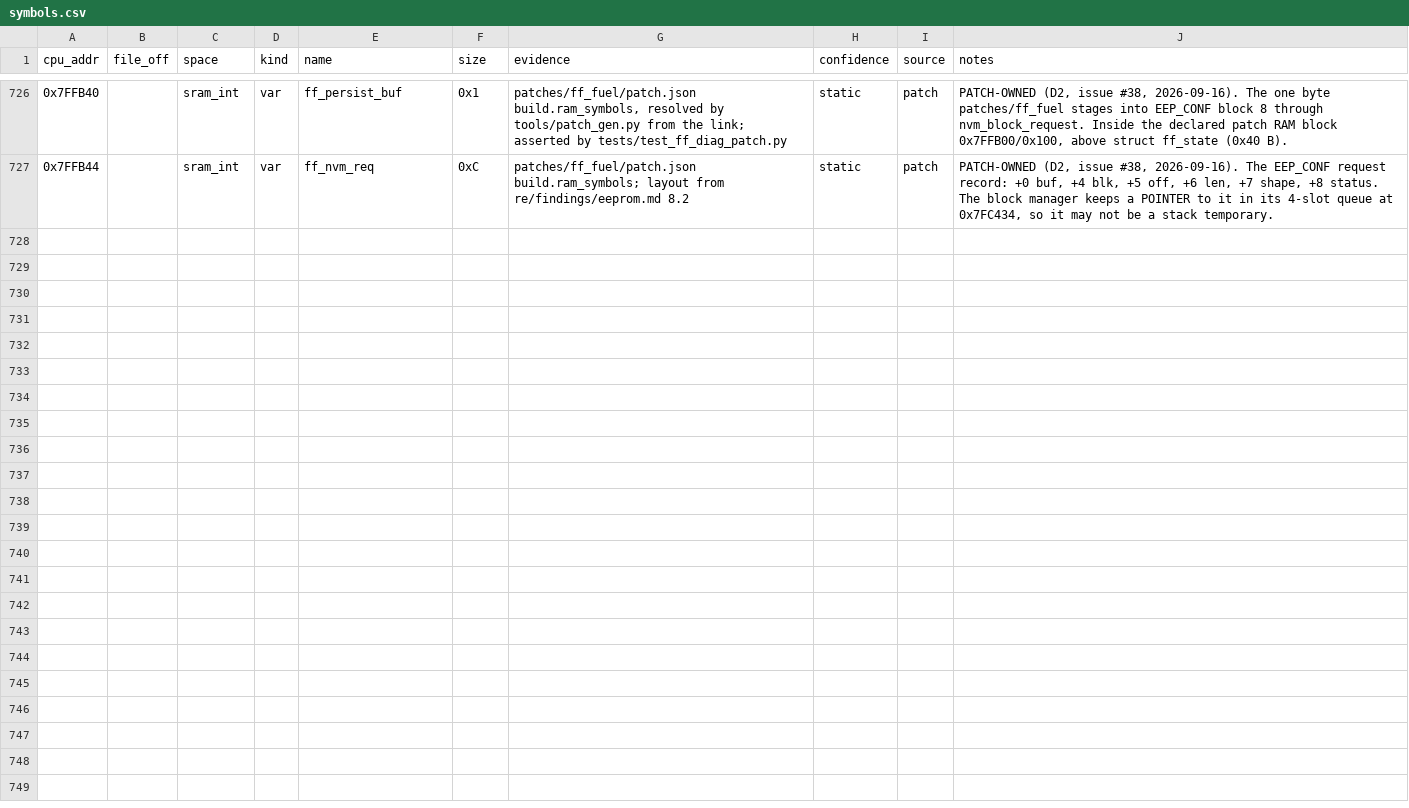
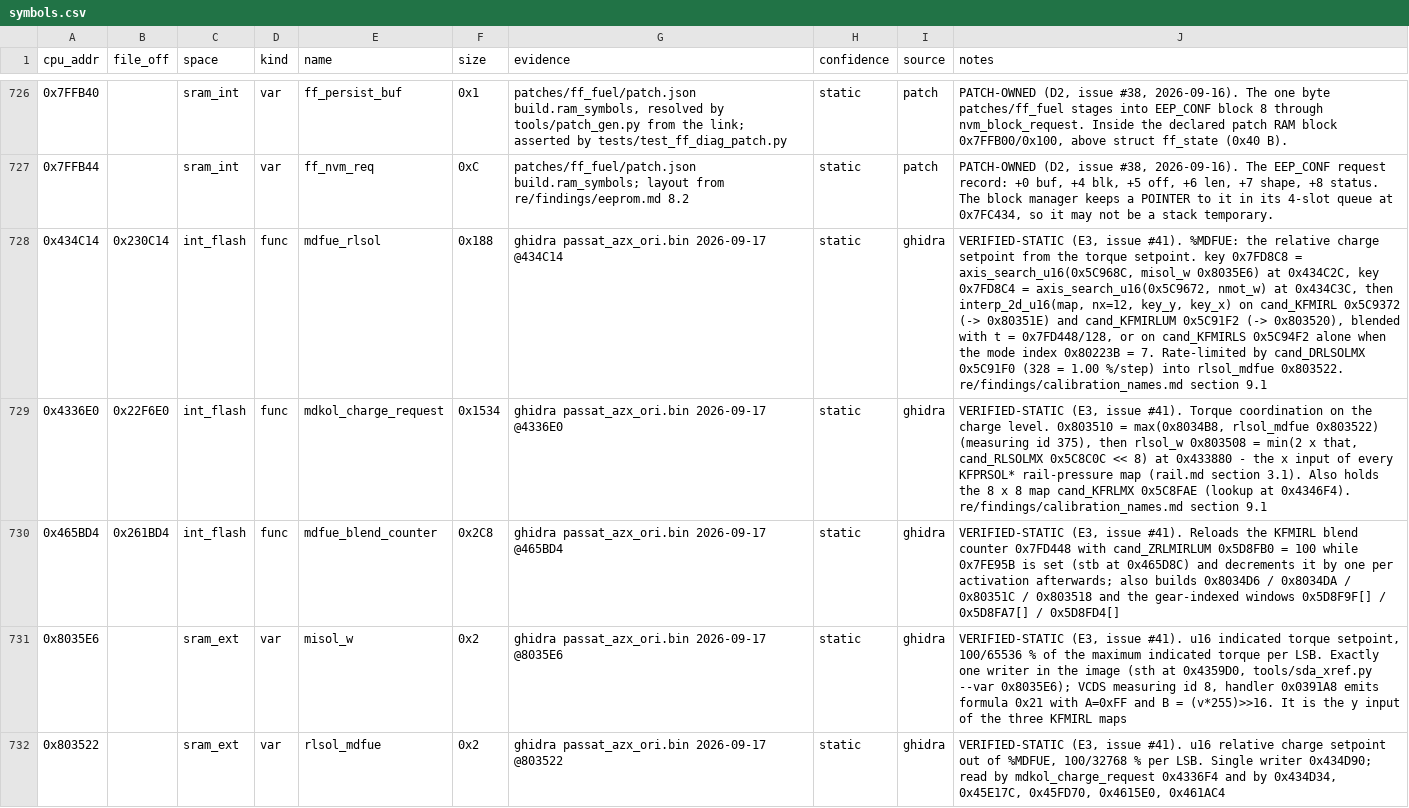
Before and after one commit to Cakku/ecu_azx, a CSV file: re/symbols.csv, drawn as a sheet; only a part is shown, gaps mark what is left out; the diff covers the shown part only; the diff names each change by its address in the sheet, - before the commit and + after, or states it on an @@ line.

```diff
--- a/re/symbols.csv
+++ b/re/symbols.csv
+row 728: 0x434C14 | 0x230C14 | int_flash | func | mdfue_rlsol | 0x188 | ghidra passat_azx_ori.bin 2026-09-17 @434C14 | static | ghidra | VERIFIED-STATIC (E3, issue #41). %MDFUE: the relative charge setpoint from the torque setpoint. key 0x7FD8C8 = axis_search_u16(0x5C968C, misol_w 0x8035E6) at 0x434C2C, key 0x7FD8C4 = axis_search_u16(0x5C9672, nmot_w) at 0x434C3C, then interp_2d_u16(map, nx=12, key_y, key_x) on cand_KFMIRL 0x5C9372 (-> 0x80351E) and cand_KFMIRLUM 0x5C91F2 (-> 0x803520), blended with t = 0x7FD448/128, or on cand_KFMIRLS 0x5C94F2 alone when the mode index 0x80223B = 7. Rate-limited by cand_DRLSOLMX 0x5C91F0 (328 = 1.00 %/step) into rlsol_mdfue 0x803522. re/findings/calibration_names.md section 9.1
+row 729: 0x4336E0 | 0x22F6E0 | int_flash | func | mdkol_charge_request | 0x1534 | ghidra passat_azx_ori.bin 2026-09-17 @4336E0 | static | ghidra | VERIFIED-STATIC (E3, issue #41). Torque coordination on the charge level. 0x803510 = max(0x8034B8, rlsol_mdfue 0x803522) (measuring id 375), then rlsol_w 0x803508 = min(2 x that, cand_RLSOLMX 0x5C8C0C << 8) at 0x433880 - the x input of every KFPRSOL* rail-pressure map (rail.md section 3.1). Also holds the 8 x 8 map cand_KFRLMX 0x5C8FAE (lookup at 0x4346F4). re/findings/calibration_names.md section 9.1
+row 730: 0x465BD4 | 0x261BD4 | int_flash | func | mdfue_blend_counter | 0x2C8 | ghidra passat_azx_ori.bin 2026-09-17 @465BD4 | static | ghidra | VERIFIED-STATIC (E3, issue #41). Reloads the KFMIRL blend counter 0x7FD448 with cand_ZRLMIRLUM 0x5D8FB0 = 100 while 0x7FE95B is set (stb at 0x465D8C) and decrements it by one per activation afterwards; also builds 0x8034D6 / 0x8034DA / 0x80351C / 0x803518 and the gear-indexed windows 0x5D8F9F[] / 0x5D8FA7[] / 0x5D8FD4[]
+row 731: 0x8035E6 |  | sram_ext | var | misol_w | 0x2 | ghidra passat_azx_ori.bin 2026-09-17 @8035E6 | static | ghidra | VERIFIED-STATIC (E3, issue #41). u16 indicated torque setpoint, 100/65536 % of the maximum indicated torque per LSB. Exactly one writer in the image (sth at 0x4359D0, tools/sda_xref.py --var 0x8035E6); VCDS measuring id 8, handler 0x0391A8 emits formula 0x21 with A=0xFF and B = (v*255)>>16. It is the y input of the three KFMIRL maps
+row 732: 0x803522 |  | sram_ext | var | rlsol_mdfue | 0x2 | ghidra passat_azx_ori.bin 2026-09-17 @803522 | static | ghidra | VERIFIED-STATIC (E3, issue #41). u16 relative charge setpoint out of %MDFUE, 100/32768 % per LSB. Single writer 0x434D90; read by mdkol_charge_request 0x4336F4 and by 0x434D34, 0x45E17C, 0x45FD70, 0x4615E0, 0x461AC4
```
Also changed, not shown: 5 added rows elsewhere in this file, 2 other files.
